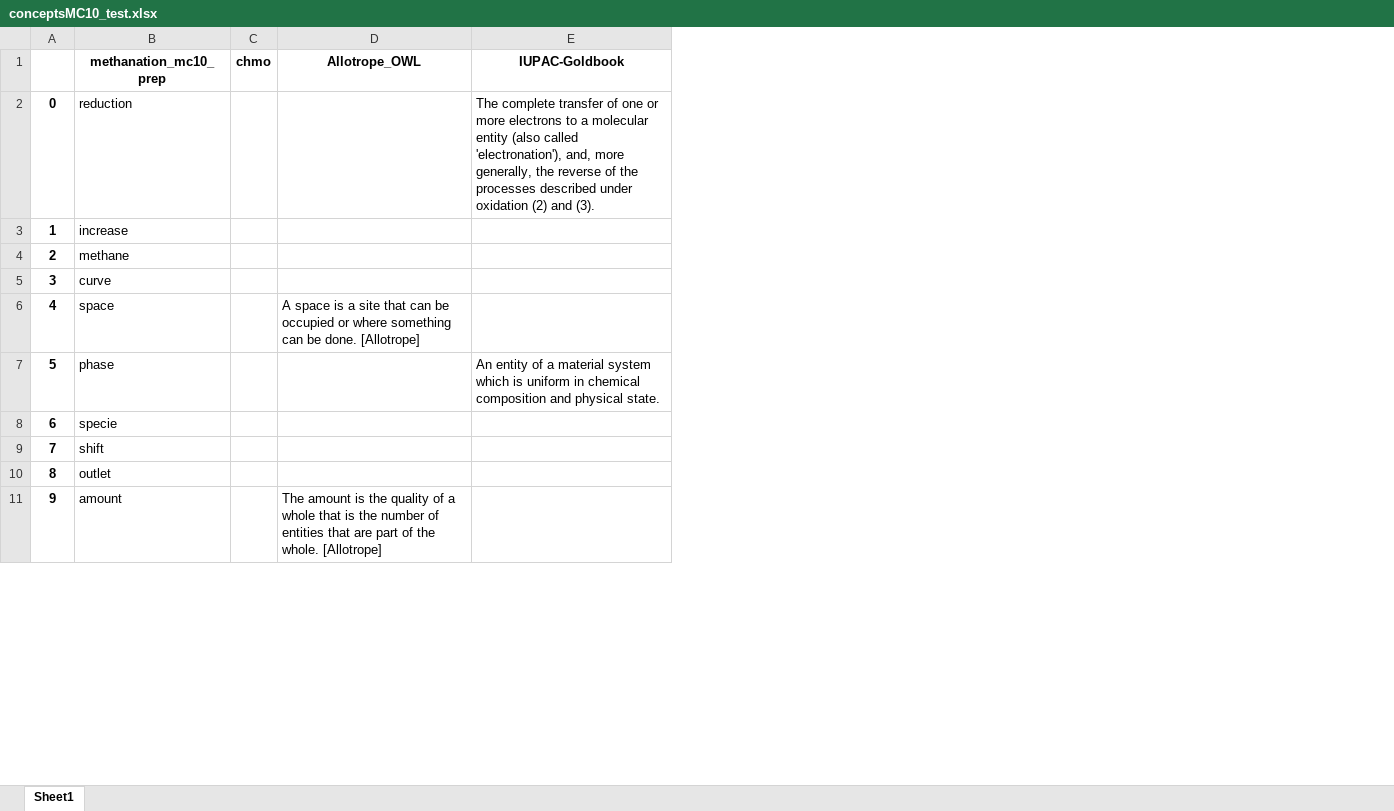
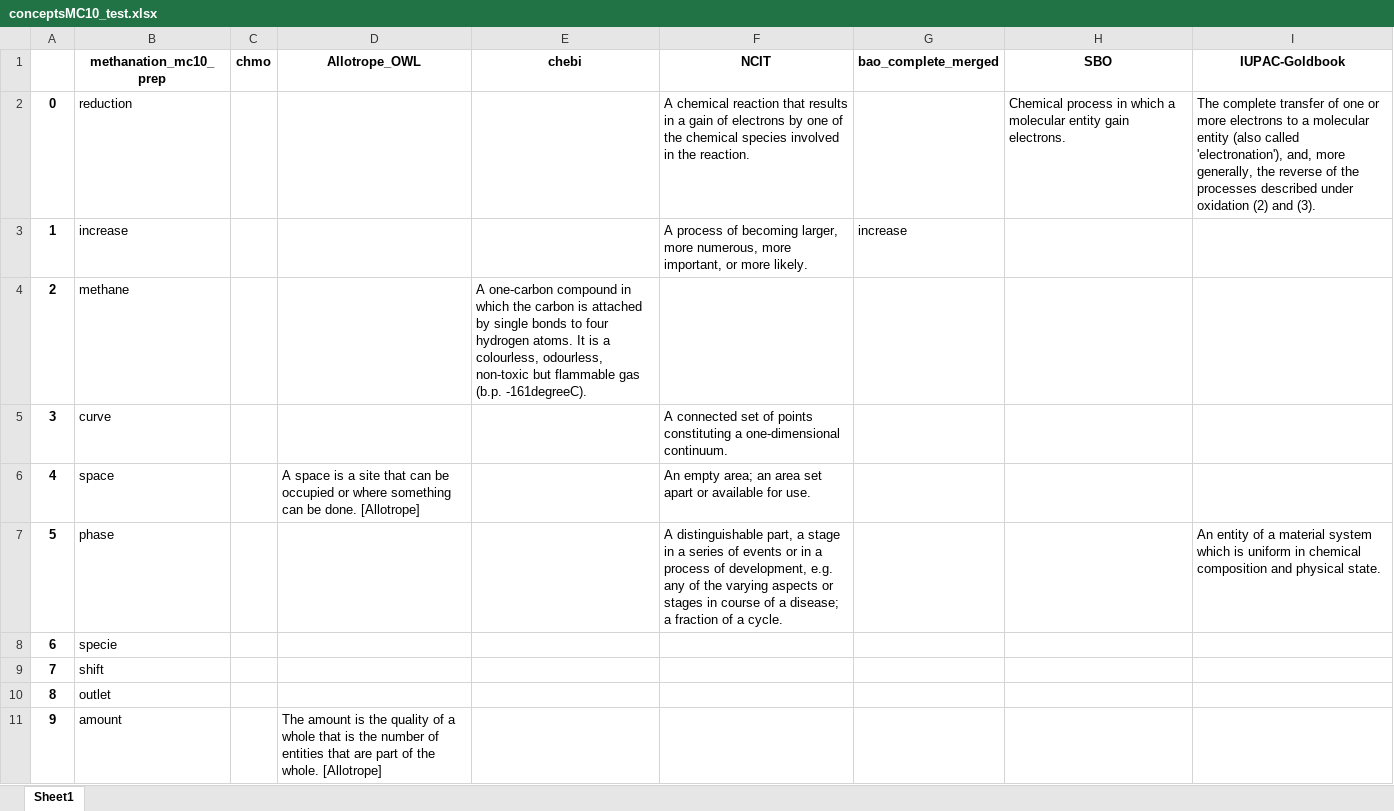
Before and after one commit to TUDoAD/Abschlussarbeiten_Behr, an Excel workbook: Voelkenrath/conceptsMC10_test.xlsx, sheet Sheet1, drawn as a sheet; only a part is shown; values as stored, in another font and other column widths than the file's, no borders; the diff names each change by its address in the sheet, - before the commit and + after, or states it on an @@ line.

Commit message:
Update conceptsMC10_test.xlsx

```diff
--- a/Voelkenrath/conceptsMC10_test.xlsx (sheet Sheet1)
+++ b/Voelkenrath/conceptsMC10_test.xlsx (sheet Sheet1)
+column E (chebi), row 4: A one-carbon compound in which the carbon is attached by single bonds to four hydrogen atoms. It is a colourless, odourless, non-toxic but flammable gas (b.p. -161degreeC).
+column F (NCIT), rows 2-7: A chemical reaction that results in a gain of electrons by one of the chemical species involved in the reaction. | A process of becoming larger, more numerous, more important, or more likely. |  | A connected set of points constituting a one-dimensional continuum. | An empty area; an area set apart or available for use. | A distinguishable part, a stage in a series of events or in a process of development, e.g. any of the varying aspects or stages in course of a disease; a fraction of a cycle.
+column G (bao_complete_merged), row 3: increase
+column H (SBO), row 2: Chemical process in which a molecular entity gain electrons.
```
